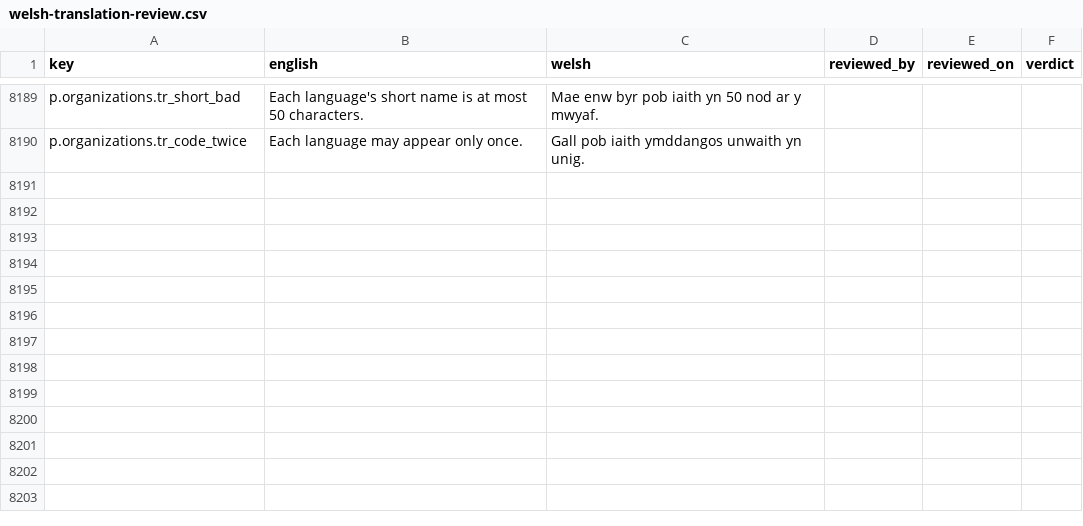
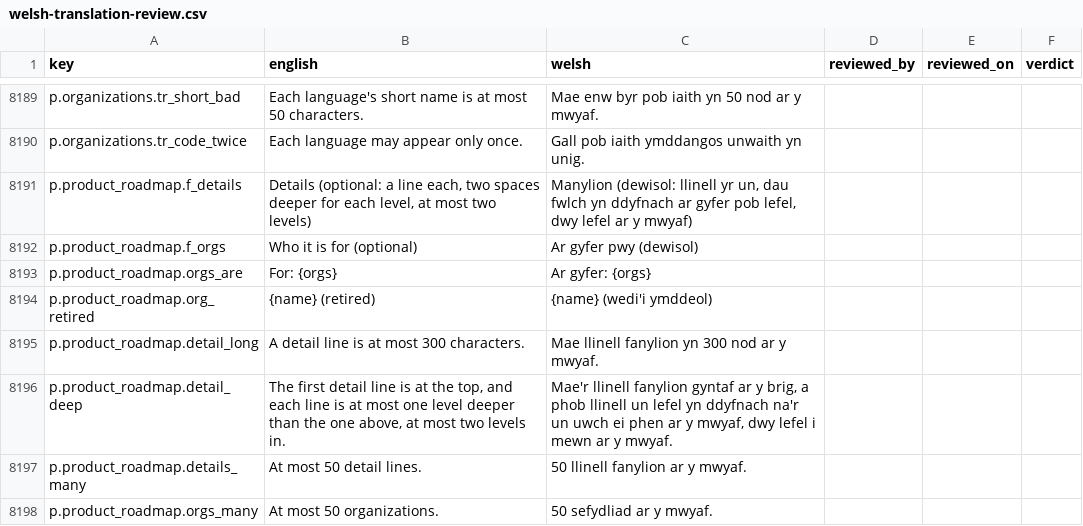
Before and after one commit to project-portfolio-management/project-portfolio-management, a CSV file: governance/welsh-translation-review.csv, drawn as a sheet; only a part is shown, gaps mark what is left out.

```diff
--- a/governance/welsh-translation-review.csv
+++ b/governance/welsh-translation-review.csv
@@ -8190 +8190,9 @@ p.organizations.tr_short_bad,Each language's short name is at most 50 characters
 p.organizations.tr_code_twice,Each language may appear only once.,Gall pob iaith ymddangos unwaith yn unig.,,,
+p.product_roadmap.f_details,"Details (optional: a line each, two spaces deeper for each level, at most two levels)","Manylion (dewisol: llinell yr un, dau fwlch yn ddyfnach ar gyfer pob lefel, dwy lefel ar y mwyaf)",,,
+p.product_roadmap.f_orgs,Who it is for (optional),Ar gyfer pwy (dewisol),,,
+p.product_roadmap.orgs_are,For: {orgs},Ar gyfer: {orgs},,,
+p.product_roadmap.org_retired,{name} (retired),{name} (wedi'i ymddeol),,,
+p.product_roadmap.detail_long,A detail line is at most 300 characters.,Mae llinell fanylion yn 300 nod ar y mwyaf.,,,
+p.product_roadmap.detail_deep,"The first detail line is at the top, and each line is at most one level deeper than the one above, at most two levels in.","Mae'r llinell fanylion gyntaf ar y brig, a phob llinell un lefel yn ddyfnach na'r un uwch ei phen ar y mwyaf, dwy lefel i mewn ar y mwyaf.",,,
+p.product_roadmap.details_many,At most 50 detail lines.,50 llinell fanylion ar y mwyaf.,,,
+p.product_roadmap.orgs_many,At most 50 organizations.,50 sefydliad ar y mwyaf.,,,
```
Also changed, not shown: governance/translation-reviews/ar-001.csv, governance/translation-reviews/es-001.csv, 37 other files.
